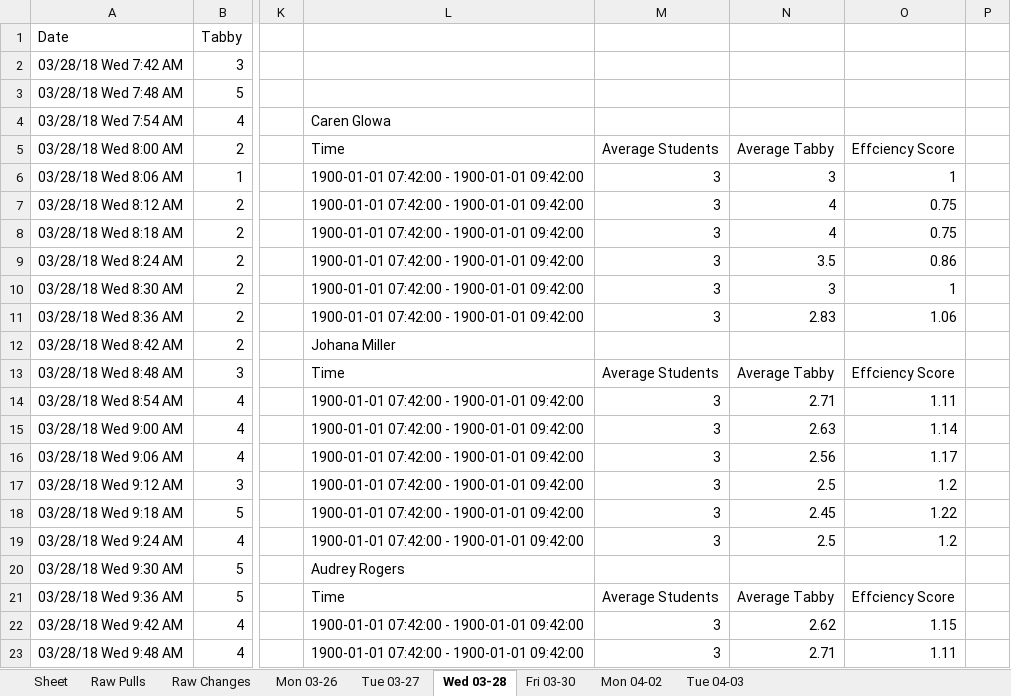
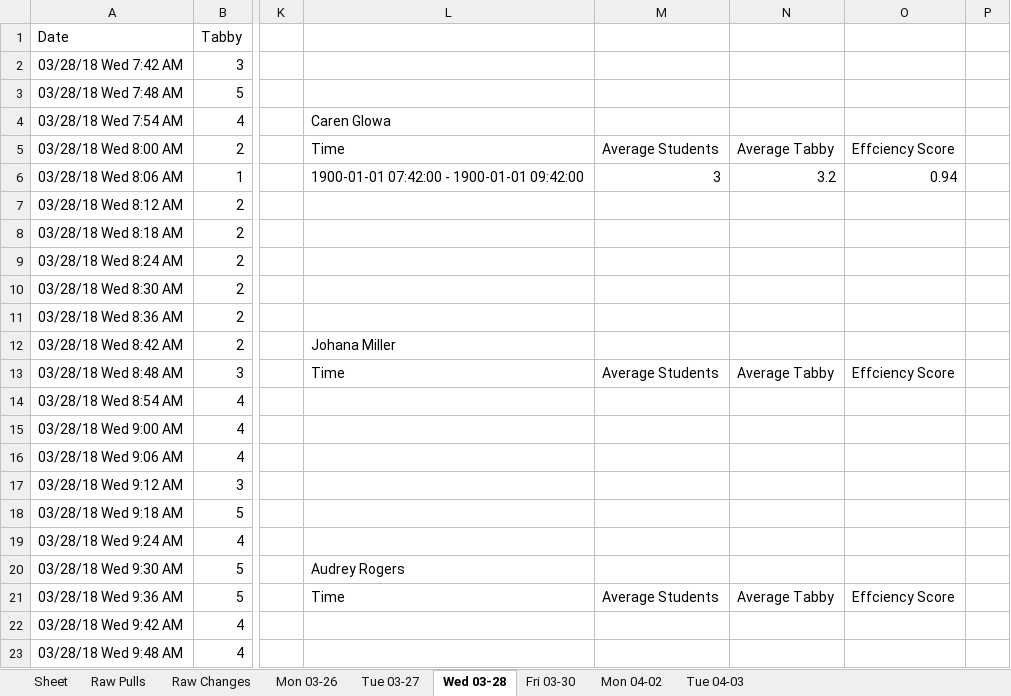
Before and after one commit to civetta/Efficiency-Report, an Excel workbook: Test2.xlsx, sheet Wed 03-28, drawn as a sheet; only a part is shown, gaps mark what is left out; values as stored, in another font and other column widths than the file's, no borders; the diff covers the shown part only; the diff names each change by its address in the sheet, - before the commit and + after, or states it on an @@ line.

```diff
--- a/Test2.xlsx (sheet Wed 03-28)
+++ b/Test2.xlsx (sheet Wed 03-28)
-N6: 3
+N6: 3.2
-O6: 1
+O6: 0.94
-L7:L11: 1900-01-01 07:42:00 - 1900-01-01 09:42:00
+L7:L11: (empty)
-M7:M11: 3
+M7:M11: (empty)
-N7:N8: 4
+N7:N8: (empty)
-O7:O8: 0.75
+O7:O8: (empty)
-N9: 3.5
+N9: (empty)
-O9: 0.86
+O9: (empty)
-N10: 3
+N10: (empty)
-O10: 1
+O10: (empty)
-N11: 2.83
+N11: (empty)
-O11: 1.06
+O11: (empty)
-L14:L19: 1900-01-01 07:42:00 - 1900-01-01 09:42:00
+L14:L19: (empty)
-M14:M19: 3
+M14:M19: (empty)
-N14: 2.71
+N14: (empty)
-O14: 1.11
+O14: (empty)
-N15: 2.63
+N15: (empty)
-O15: 1.14
+O15: (empty)
-N16: 2.56
+N16: (empty)
-O16: 1.17
+O16: (empty)
-N17: 2.5
+N17: (empty)
-O17: 1.2
+O17: (empty)
-N18: 2.45
+N18: (empty)
-O18: 1.22
+O18: (empty)
-N19: 2.5
+N19: (empty)
-O19: 1.2
+O19: (empty)
-L22:L23: 1900-01-01 07:42:00 - 1900-01-01 09:42:00
+L22:L23: (empty)
-M22:M23: 3
+M22:M23: (empty)
-N22: 2.62
+N22: (empty)
-O22: 1.15
+O22: (empty)
-N23: 2.71
+N23: (empty)
-O23: 1.11
+O23: (empty)
```
Also changed, not shown: 556 edited cells and cell formats elsewhere in this sheet, sheet Mon 03-26, sheet Mon 04-02, sheet Tue 04-03, sheet Fri 03-30, sheet Tue 03-27, 22 other files.
